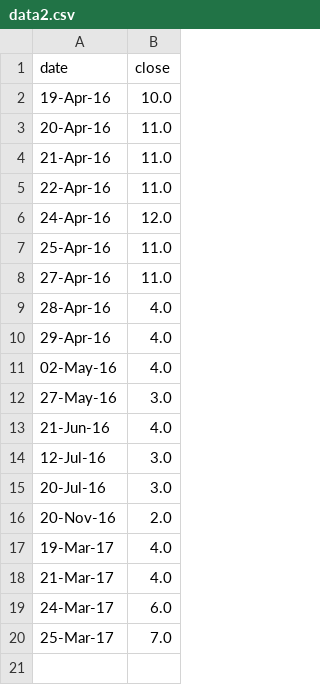
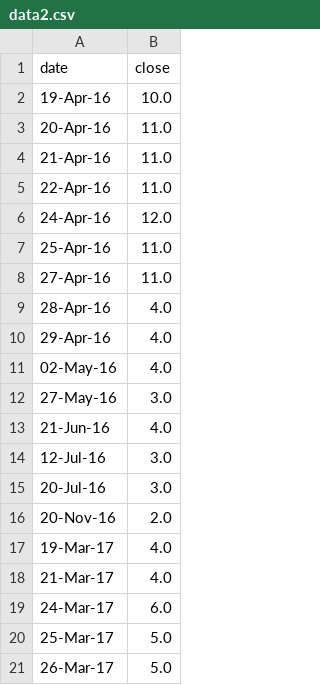
Before and after one commit to agitheo/EUJobs, a CSV file: data2.csv, drawn as a sheet.

```diff
--- a/data2.csv
+++ b/data2.csv
@@ -19,2 +19,3 @@ date,close
 24-Mar-17,6.0
-25-Mar-17,7.0
+25-Mar-17,5.0
+26-Mar-17,5.0
```
Also changed, not shown: data1.csv, 7 other files.
